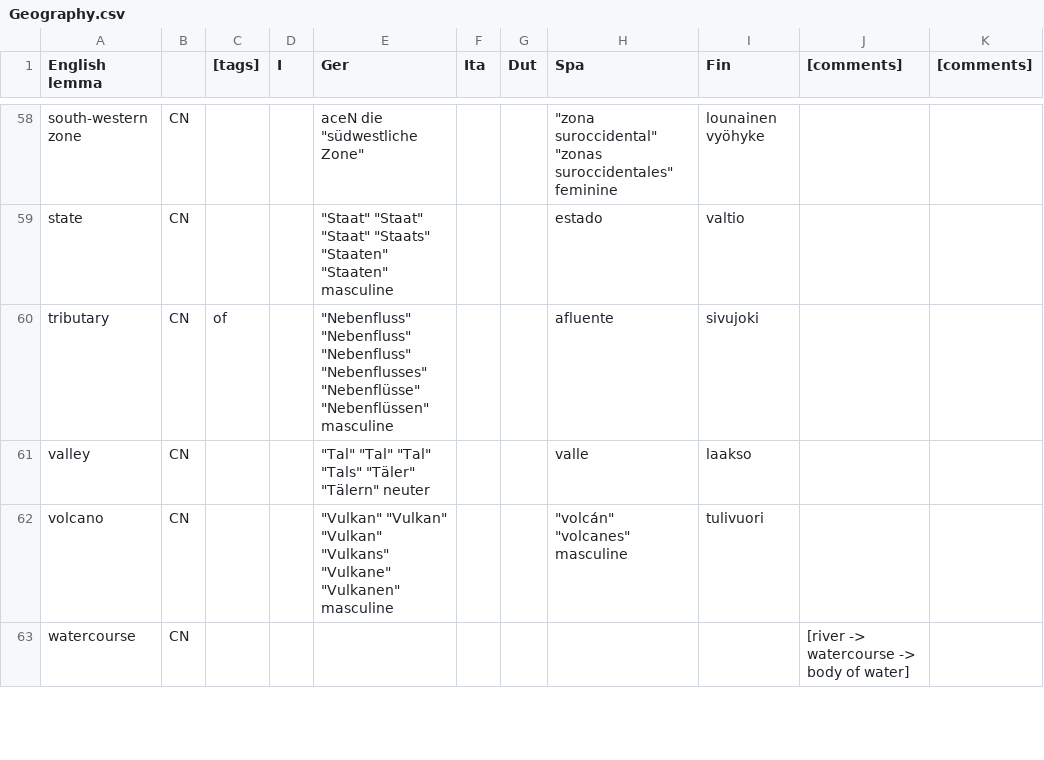
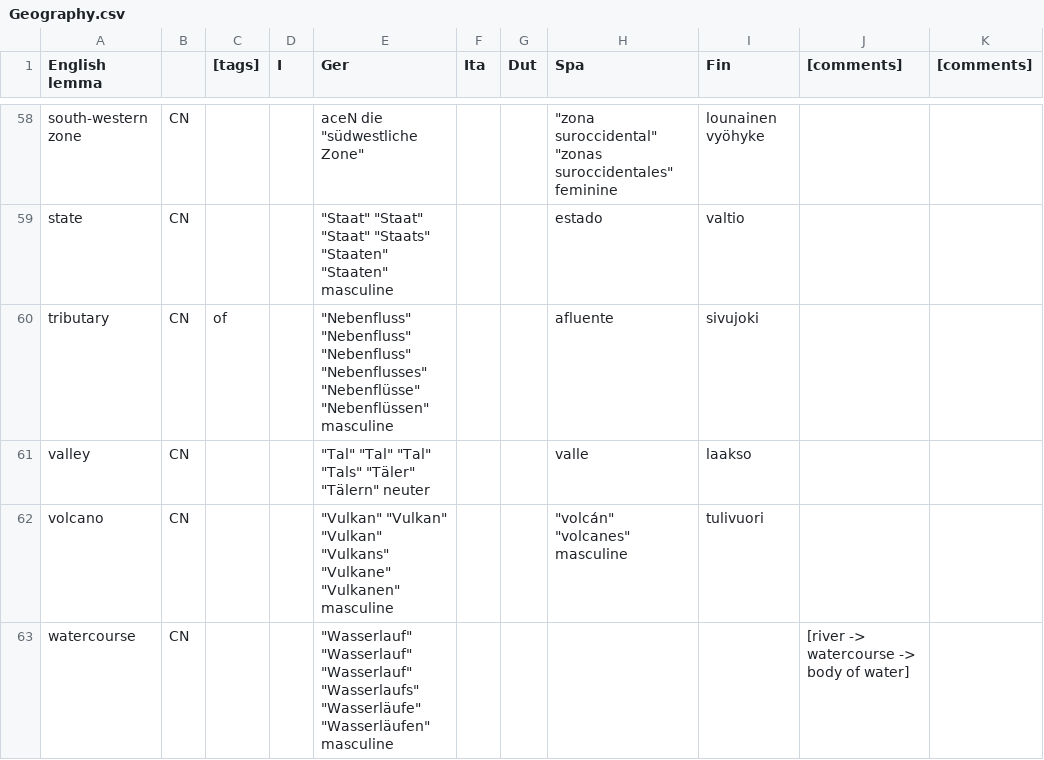
Before and after one commit to Attempto/ACE-in-GF, a CSV file: words/Geography/Geography.csv, drawn as a sheet; only a part is shown, gaps mark what is left out; the diff covers the shown part only.

Commit message:
Geography: update vocabulary

```diff
--- a/words/Geography/Geography.csv
+++ b/words/Geography/Geography.csv
@@ -62,2 +62,2 @@ valley,CN,,,"""Tal"" ""Tal"" ""Tal"" ""Tals"" ""Täler"" ""Tälern"" neuter",,,v
 volcano,CN,,,"""Vulkan"" ""Vulkan"" ""Vulkan"" ""Vulkans"" ""Vulkane"" ""Vulkanen"" masculine",,,"""volcán"" ""volcanes"" masculine",tulivuori,,
-watercourse,CN,,,,,,,,[river -> watercourse -> body of water],
+watercourse,CN,,,"""Wasserlauf"" ""Wasserlauf"" ""Wasserlauf"" ""Wasserlaufs"" ""Wasserläufe"" ""Wasserläufen"" masculine",,,,,[river -> watercourse -> body of water],
```
Also changed, not shown: 5 edited cells elsewhere in this file, 4 other files.
